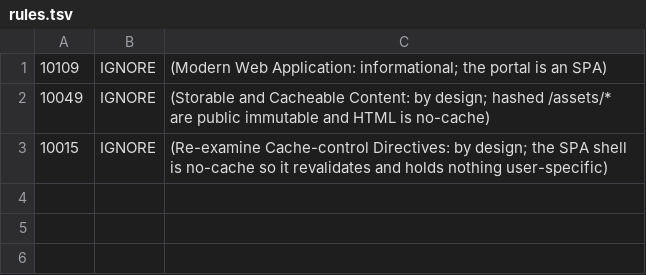
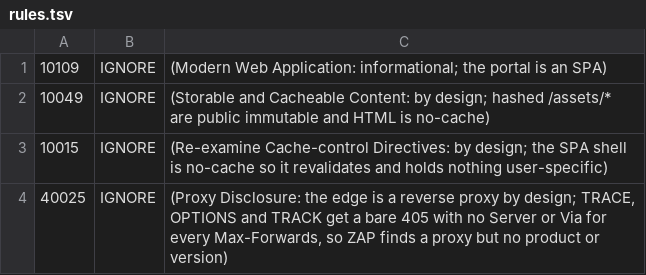
Before and after one commit to bcgov/sdg, a TSV file: .zap/rules.tsv, drawn as a sheet; the diff names each change by its address in the sheet, - before the commit and + after, or states it on an @@ line.

Commit message:
fix: clear ZAP's CSP and proxy alerts (#44) and the Helm 4 purge job
- CSP: add base-uri 'self'. base-uri doesn't fall back to default-src, so
  without it ZAP 10055 (Failure to Define Directive with No Fallback)
  flags every page; compose-smoke checks it. No page uses <base>.
- ZAP 40025 (Proxy Disclosure): ignore in .zap/rules.tsv with the reason.
  Since #55 ZAP names neither proxy nor server (both 'Unknown'), and TRACE,
  OPTIONS and TRACK get a bare 405 with no Server or Via for every
  Max-Forwards value; the edge is a reverse proxy by design.
- PR Deployment Purge: drop helm list --all, which Helm 4 removed (it
  lists every status by default); the scheduled run failed with
  'unknown flag: --all'.

```diff
--- a/.zap/rules.tsv
+++ b/.zap/rules.tsv
+row 4: 40025 | IGNORE | (Proxy Disclosure: the edge is a reverse proxy by design; TRACE, OPTIONS and TRACK get a bare 405 with no Server or Via for every Max-Forwards, so ZAP finds a proxy but no product or version)
```
Also changed, not shown: 3 other files.
